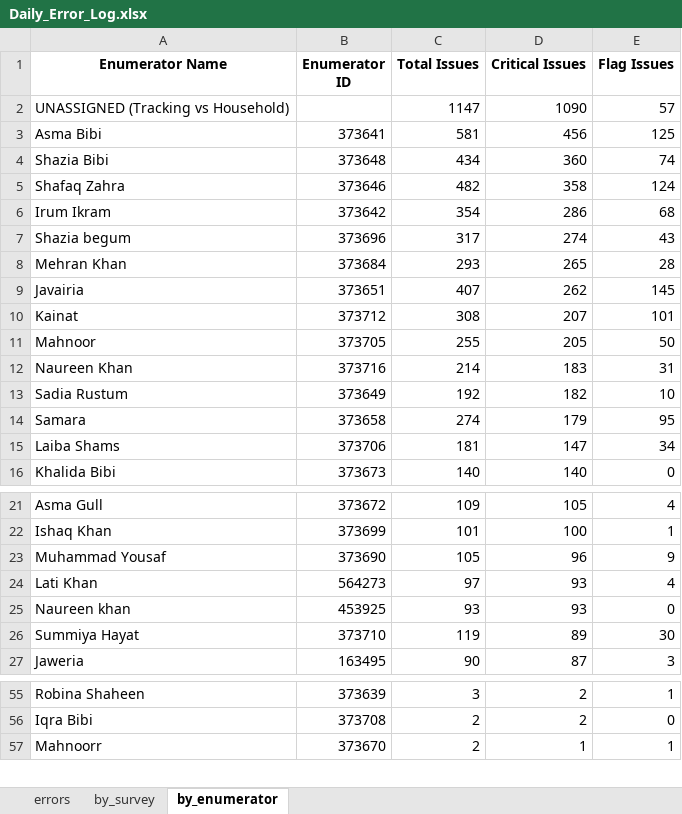
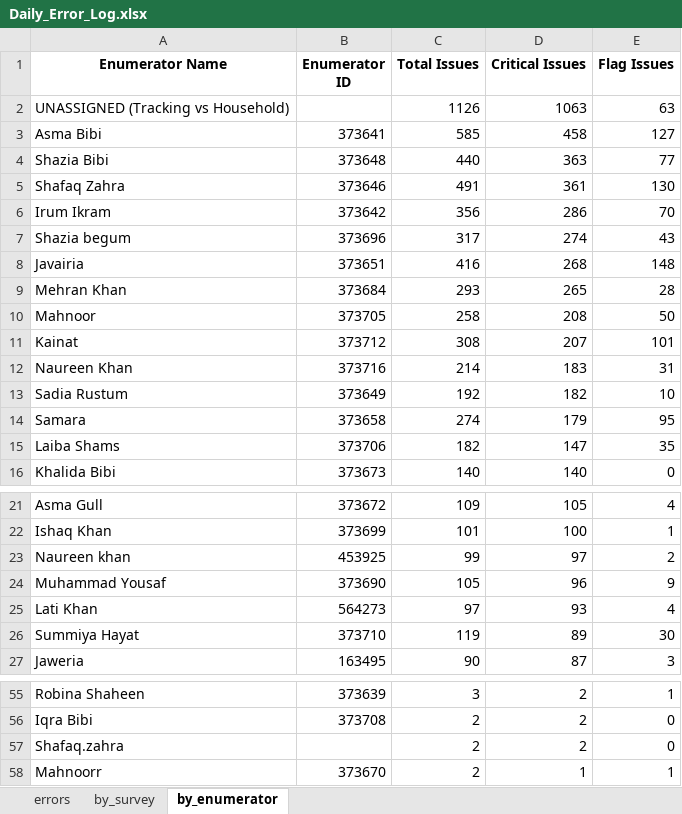
Before and after one commit to malkiaman-dev/KP_RAP_M_-_E_Dashboard, an Excel workbook: Error_log/Daily_Error_Log.xlsx, sheet by_enumerator, drawn as a sheet; only a part is shown, gaps mark what is left out; values as stored, in another font and other column widths than the file's, no borders; removed rows and columns are numbered as before the commit, all else as after; the diff names each change by its address in the sheet, - before the commit and + after, or states it on an @@ line.

```diff
--- a/Error_log/Daily_Error_Log.xlsx (sheet by_enumerator)
+++ b/Error_log/Daily_Error_Log.xlsx (sheet by_enumerator)
-C2 (Total Issues): 1147
+C2 (Total Issues): 1126
-D2 (Critical Issues): 1090
+D2 (Critical Issues): 1063
-E2 (Flag Issues): 57
+E2 (Flag Issues): 63
-C3 (Total Issues): 581
+C3 (Total Issues): 585
-D3 (Critical Issues): 456
+D3 (Critical Issues): 458
-E3 (Flag Issues): 125
+E3 (Flag Issues): 127
-C4 (Total Issues): 434
+C4 (Total Issues): 440
-D4 (Critical Issues): 360
+D4 (Critical Issues): 363
-E4 (Flag Issues): 74
+E4 (Flag Issues): 77
-C5 (Total Issues): 482
+C5 (Total Issues): 491
-D5 (Critical Issues): 358
+D5 (Critical Issues): 361
-E5 (Flag Issues): 124
+E5 (Flag Issues): 130
-C6 (Total Issues): 354
+C6 (Total Issues): 356
-E6 (Flag Issues): 68
+E6 (Flag Issues): 70
+row 8: Javairia | 373651 | 416 | 268 | 148
-row 9: Javairia | 373651 | 407 | 262 | 145
+row 10: Mahnoor | 373705 | 258 | 208 | 50
-row 11: Mahnoor | 373705 | 255 | 205 | 50
-C15 (Total Issues): 181
+C15 (Total Issues): 182
-E15 (Flag Issues): 34
+E15 (Flag Issues): 35
+row 23: Naureen khan | 453925 | 99 | 97 | 2
-row 25: Naureen khan | 453925 | 93 | 93 | 0
+row 57: Shafaq.zahra |  | 2 | 2 | 0
```
Also changed, not shown: sheet errors, sheet by_survey, Error_log/Enumerator_Performance.xlsx, Error_log/Weekly_QA_Summary.xlsx, 2 other files.
